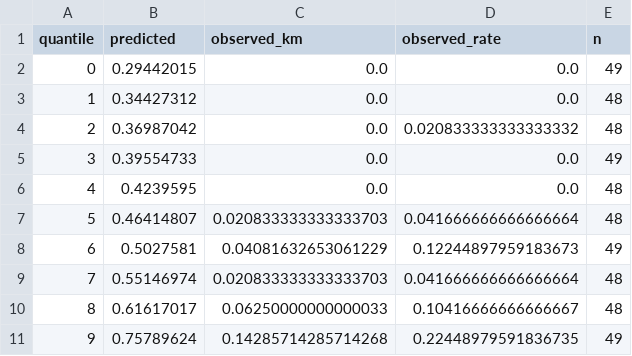
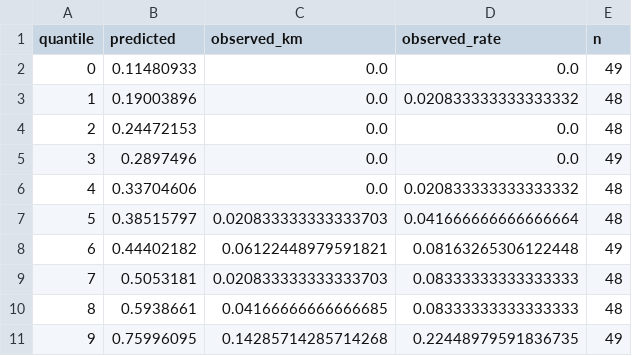
Before and after one commit to lsj0232191/measles-outbreak-timing, a CSV file: deep/deepsurv_calibration_data.csv, drawn as a sheet.

```diff
--- a/deep/deepsurv_calibration_data.csv
+++ b/deep/deepsurv_calibration_data.csv
@@ -1,11 +1,11 @@
 quantile,predicted,observed_km,observed_rate,n
-0,0.29442015,0.0,0.0,49
-1,0.34427312,0.0,0.0,48
-2,0.36987042,0.0,0.020833333333333332,48
-3,0.39554733,0.0,0.0,49
-4,0.4239595,0.0,0.0,48
-5,0.46414807,0.020833333333333703,0.041666666666666664,48
-6,0.5027581,0.04081632653061229,0.12244897959183673,49
-7,0.55146974,0.020833333333333703,0.041666666666666664,48
-8,0.61617017,0.06250000000000033,0.10416666666666667,48
-9,0.75789624,0.14285714285714268,0.22448979591836735,49
+0,0.11480933,0.0,0.0,49
+1,0.19003896,0.0,0.020833333333333332,48
+2,0.24472153,0.0,0.0,48
+3,0.2897496,0.0,0.0,49
+4,0.33704606,0.0,0.020833333333333332,48
+5,0.38515797,0.020833333333333703,0.041666666666666664,48
+6,0.44402182,0.06122448979591821,0.08163265306122448,49
+7,0.5053181,0.020833333333333703,0.08333333333333333,48
+8,0.5938661,0.04166666666666685,0.08333333333333333,48
+9,0.75996095,0.14285714285714268,0.22448979591836735,49
```
Also changed, not shown: deep/deepsurv_permutation_importance.csv, deep/top50_at_risk_counties_deepsurv.csv, 9 other files.
